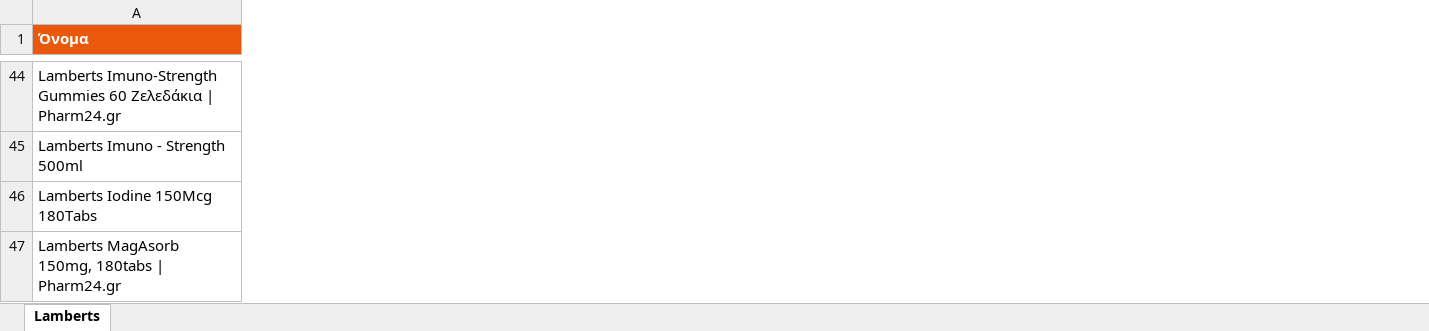
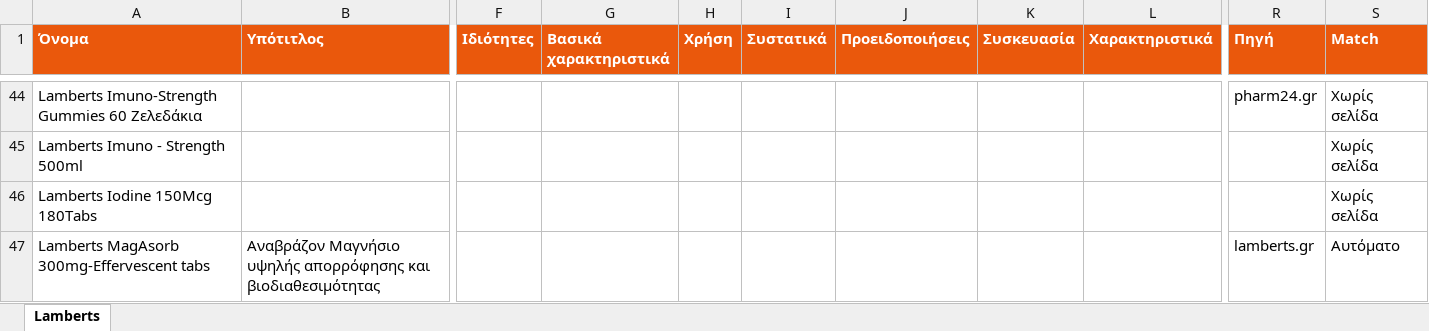
Before and after one commit to tasosnikitakis/sunscreens-, an Excel workbook: lamberts-catalog.xlsx, sheet Lamberts, drawn as a sheet; only a part is shown, gaps mark what is left out; values as stored, in another font and other column widths than the file's, no borders; the diff covers the shown part only; the diff names each change by its address in the sheet, - before the commit and + after, or states it on an @@ line.

```diff
--- a/lamberts-catalog.xlsx (sheet Lamberts)
+++ b/lamberts-catalog.xlsx (sheet Lamberts)
+column B (Υπότιτλος), row 47: Αναβράζον Μαγνήσιο υψηλής απορρόφησης και βιοδιαθεσιμότητας
+column F (Ιδιότητες), empty
+column G (Βασικά χαρακτηριστικά), empty
+column H (Χρήση), empty
+column I (Συστατικά), empty
+column J (Προειδοποιήσεις), empty
+column K (Συσκευασία), empty
+column L (Χαρακτηριστικά), empty
+column R (Πηγή), rows 44-47: pharm24.gr |  |  | lamberts.gr
+column S (Match), rows 44-47: Χωρίς σελίδα | Χωρίς σελίδα | Χωρίς σελίδα | Αυτόματο
-A44 (Όνομα): …60 Ζελεδάκια | Pharm24.gr
+A44 (Όνομα): …60 Ζελεδάκια
-A47 (Όνομα): Lamberts MagAsorb 150mg, 180tabs | Pharm24.gr
+A47 (Όνομα): Lamberts MagAsorb 300mg-Effervescent tabs
```
Also changed, not shown: 239 edited cells elsewhere in this sheet, 19 other files.
